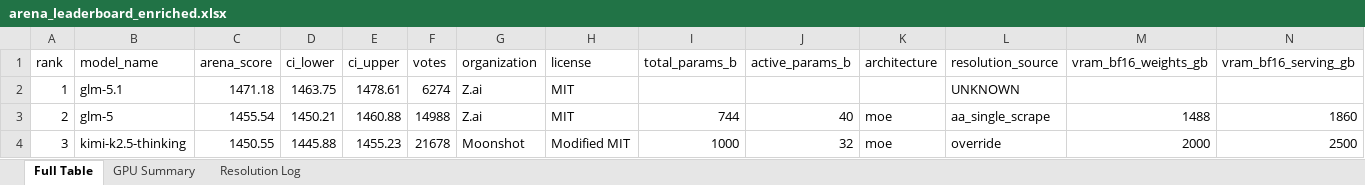
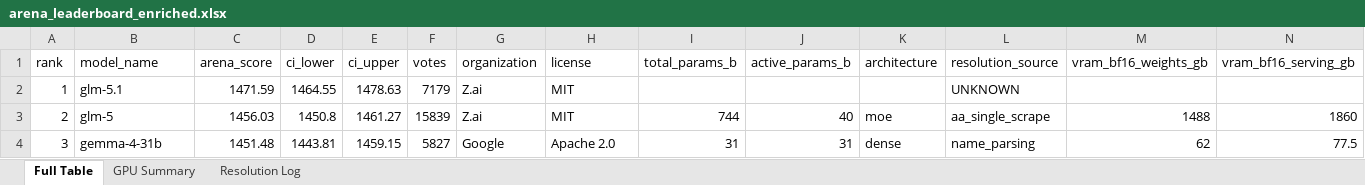
Before and after one commit to kmvaidya/llm-arena-vram-calc, an Excel workbook: arena_enrichment/output/arena_leaderboard_enriched.xlsx, sheet Full Table, drawn as a sheet; only a part is shown; values as stored, in another font and other column widths than the file's, no cell formats; the diff covers the shown part only; the diff names each change by its address in the sheet, - before the commit and + after, or states it on an @@ line.

```diff
--- a/arena_enrichment/output/arena_leaderboard_enriched.xlsx (sheet Full Table)
+++ b/arena_enrichment/output/arena_leaderboard_enriched.xlsx (sheet Full Table)
-C2 (arena_score): 1471.18
+C2 (arena_score): 1471.59
-D2 (ci_lower): 1463.75
+D2 (ci_lower): 1464.55
-E2 (ci_upper): 1478.61
+E2 (ci_upper): 1478.63
-F2 (votes): 6274
+F2 (votes): 7179
-C3 (arena_score): 1455.54
+C3 (arena_score): 1456.03
-D3 (ci_lower): 1450.21
+D3 (ci_lower): 1450.8
-E3 (ci_upper): 1460.88
+E3 (ci_upper): 1461.27
-F3 (votes): 14988
+F3 (votes): 15839
-B4 (model_name): kimi-k2.5-thinking
+B4 (model_name): gemma-4-31b
-C4 (arena_score): 1450.55
+C4 (arena_score): 1451.48
-D4 (ci_lower): 1445.88
+D4 (ci_lower): 1443.81
-E4 (ci_upper): 1455.23
+E4 (ci_upper): 1459.15
-F4 (votes): 21678
+F4 (votes): 5827
-G4 (organization): Moonshot
+G4 (organization): Google
-H4 (license): Modified MIT
+H4 (license): Apache 2.0
-I4 (total_params_b): 1000
+I4 (total_params_b): 31
-J4 (active_params_b): 32
+J4 (active_params_b): 31
-K4 (architecture): moe
+K4 (architecture): dense
-L4 (resolution_source): override
+L4 (resolution_source): name_parsing
-M4 (vram_bf16_weights_gb): 2000
+M4 (vram_bf16_weights_gb): 62
-N4 (vram_bf16_serving_gb): 2500
+N4 (vram_bf16_serving_gb): 77.5
```
Also changed, not shown: 1207 edited cells elsewhere in this sheet, sheet GPU Summary, sheet Resolution Log, cell formats, 2 other files.
